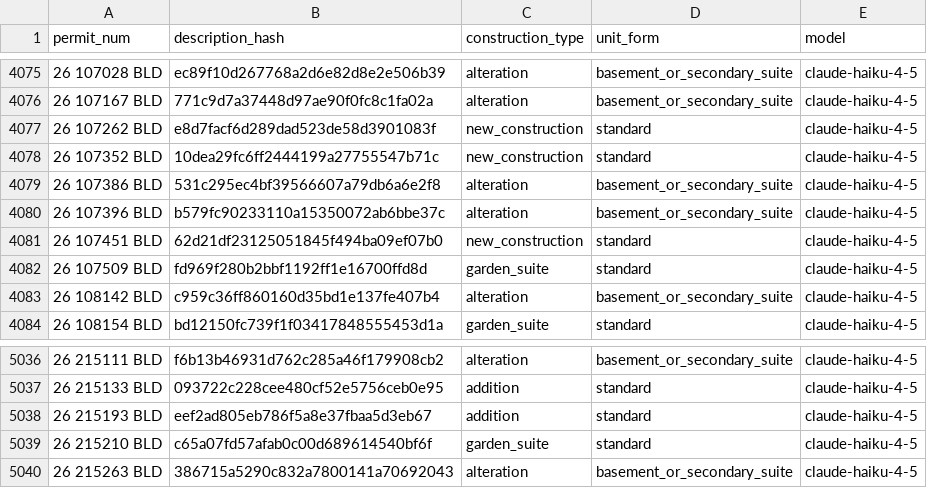
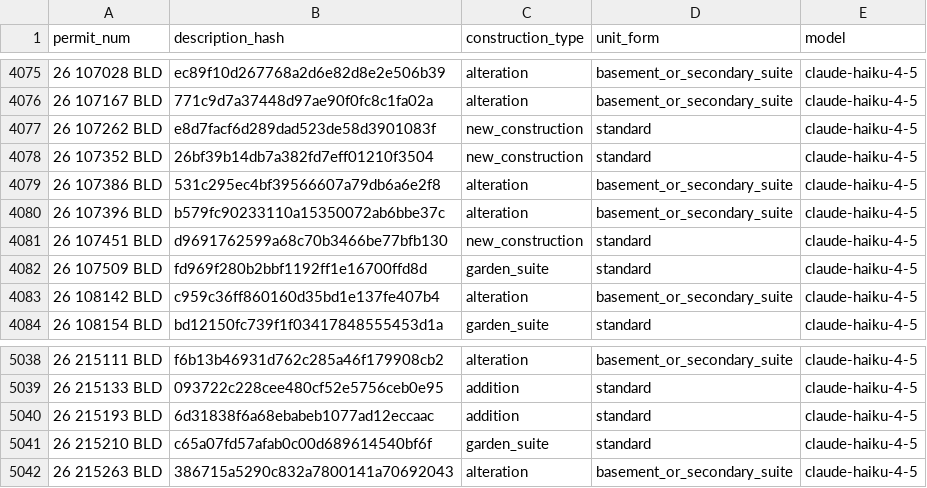
Before and after one commit to zuzubak/to-multiplex-map, a CSV file: dbt/seeds/llm_permit_scope.csv, drawn as a sheet; only a part is shown, gaps mark what is left out; the diff covers the shown part only.

```diff
--- a/dbt/seeds/llm_permit_scope.csv
+++ b/dbt/seeds/llm_permit_scope.csv
@@ -4077,6 +4077,6 @@ permit_num,description_hash,construction_type,unit_form,model
 26 107262 BLD,e8d7facf6d289dad523de58d3901083f,new_construction,standard,claude-haiku-4-5
-26 107352 BLD,10dea29fc6ff2444199a27755547b71c,new_construction,standard,claude-haiku-4-5
+26 107352 BLD,26bf39b14db7a382fd7eff01210f3504,new_construction,standard,claude-haiku-4-5
 26 107386 BLD,531c295ec4bf39566607a79db6a6e2f8,alteration,basement_or_secondary_suite,claude-haiku-4-5
 26 107396 BLD,b579fc90233110a15350072ab6bbe37c,alteration,basement_or_secondary_suite,claude-haiku-4-5
-26 107451 BLD,62d21df23125051845f494ba09ef07b0,new_construction,standard,claude-haiku-4-5
+26 107451 BLD,d9691762599a68c70b3466be77bfb130,new_construction,standard,claude-haiku-4-5
 26 107509 BLD,fd969f280b2bbf1192ff1e16700ffd8d,garden_suite,standard,claude-haiku-4-5
@@ -5037,3 +5039,3 @@ permit_num,description_hash,construction_type,unit_form,model
 26 215133 BLD,093722c228cee480cf52e5756ceb0e95,addition,standard,claude-haiku-4-5
-26 215193 BLD,eef2ad805eb786f5a8e37fbaa5d3eb67,addition,standard,claude-haiku-4-5
+26 215193 BLD,6d31838f6a68ebabeb1077ad12eccaac,addition,standard,claude-haiku-4-5
 26 215210 BLD,c65a07fd57afab0c00d689614540bf6f,garden_suite,standard,claude-haiku-4-5
```
Also changed, not shown: 14 added rows and 2 edited cells elsewhere in this file, 3 other files.
